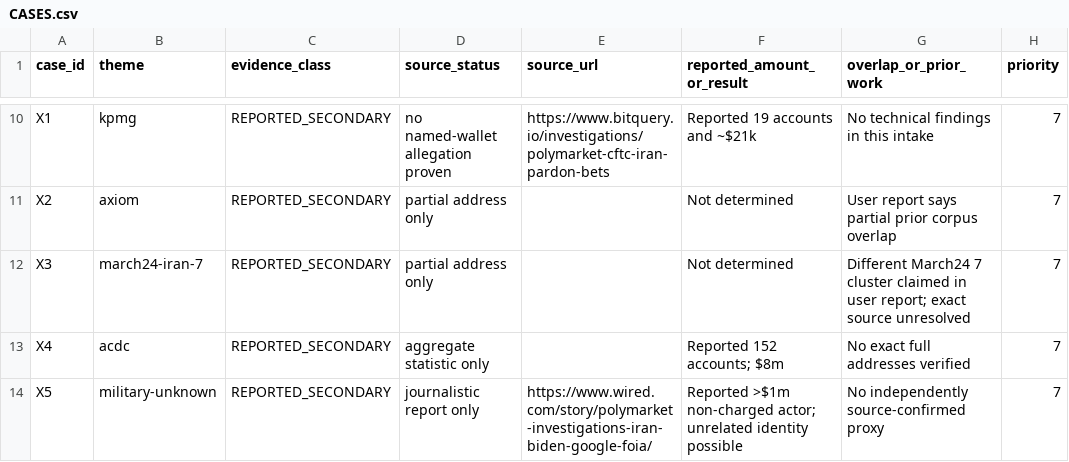
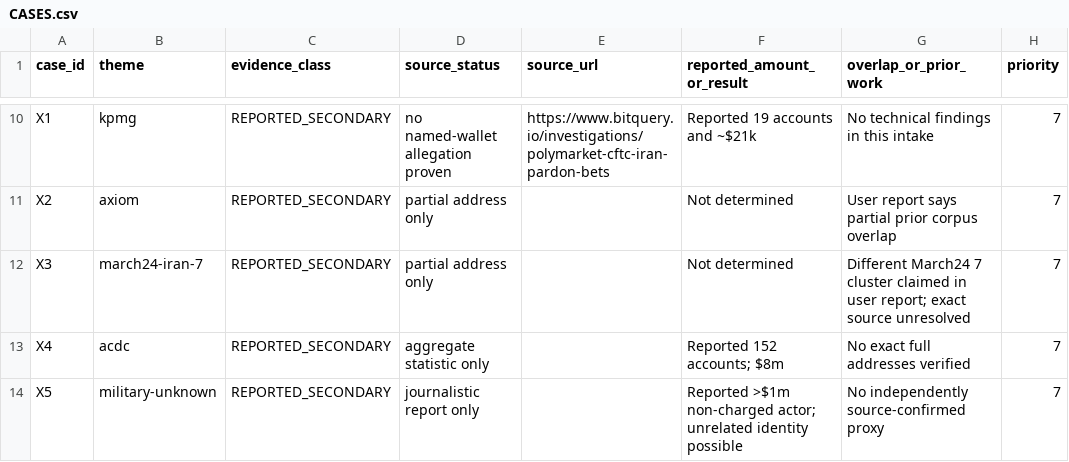
Before and after one commit to searadacunha/POLYMARKET-HOME-OF-THE-INSIDERS, a CSV file: research_notes/external-polymarket-cases-2026-11-07/CASES.csv, drawn as a sheet; only a part is shown, gaps mark what is left out; the diff names each change by its address in the sheet, - before the commit and + after, or states it on an @@ line.

Commit message:
research: do not cross-cite a general FOIA story as proof of unnamed military trading lead

```diff
--- a/research_notes/external-polymarket-cases-2026-11-07/CASES.csv
+++ b/research_notes/external-polymarket-cases-2026-11-07/CASES.csv
-E14 (source_url): https://www.wired.com/story/polymarket-investigations-iran-biden-google-foia/
+E14 (source_url): (empty)
```
